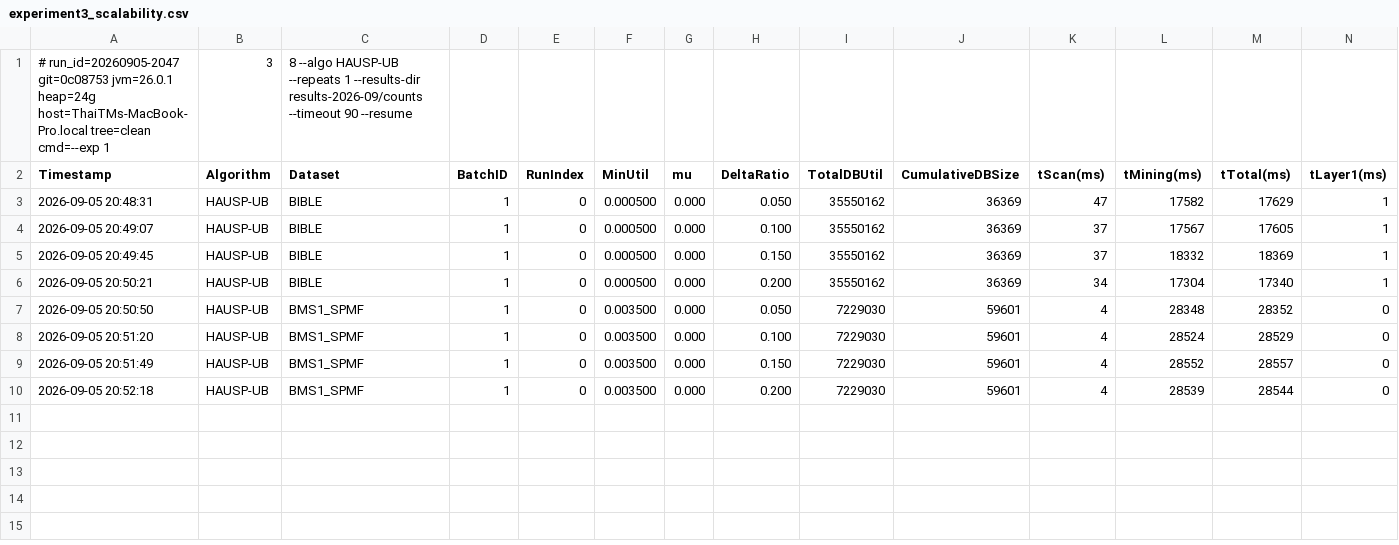
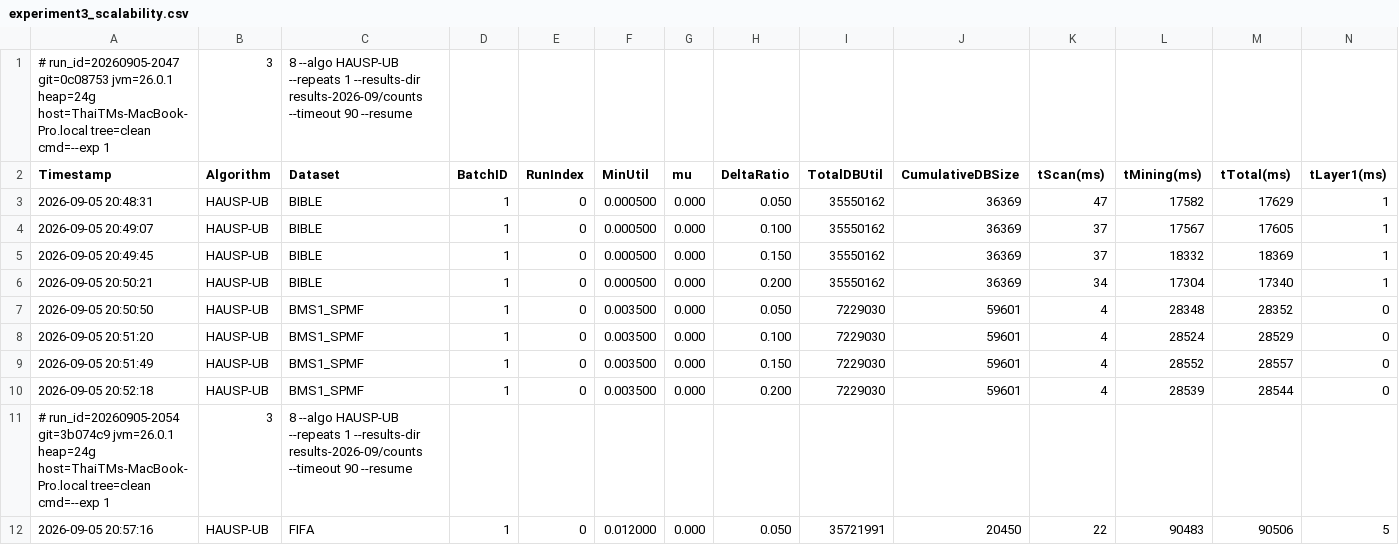
Before and after one commit to tran-minh-thai/incremental-hausp-mining, a CSV file: results-2026-09/counts/exp3/experiment3_scalability.csv, drawn as a sheet; only a part is shown; rows hold the shown columns only; the diff names each change by its address in the sheet, - before the commit and + after, or states it on an @@ line.

Commit message:
Partial Exp 3 counts from the interrupted run 3 (to be resumed from the terminal)

```diff
--- a/results-2026-09/counts/exp3/experiment3_scalability.csv
+++ b/results-2026-09/counts/exp3/experiment3_scalability.csv
+row 11: # run_id=20260905-2054 git=3b074c9 jvm=26.0.1 heap=24g host=ThaiTMs-MacBook-Pro.local tree=clean cmd=--exp 1 | 3 | 8 --algo HAUSP-UB --repeats 1 --results-dir results-2026-09/counts --timeout 90 --resume
+row 12: 2026-09-05 20:57:16 | HAUSP-UB | FIFA | 1 | 0 | 0.012000 | 0.000 | 0.050 | 35721991 | 20450 | 22 | 90483 | 90506 | 5
```
